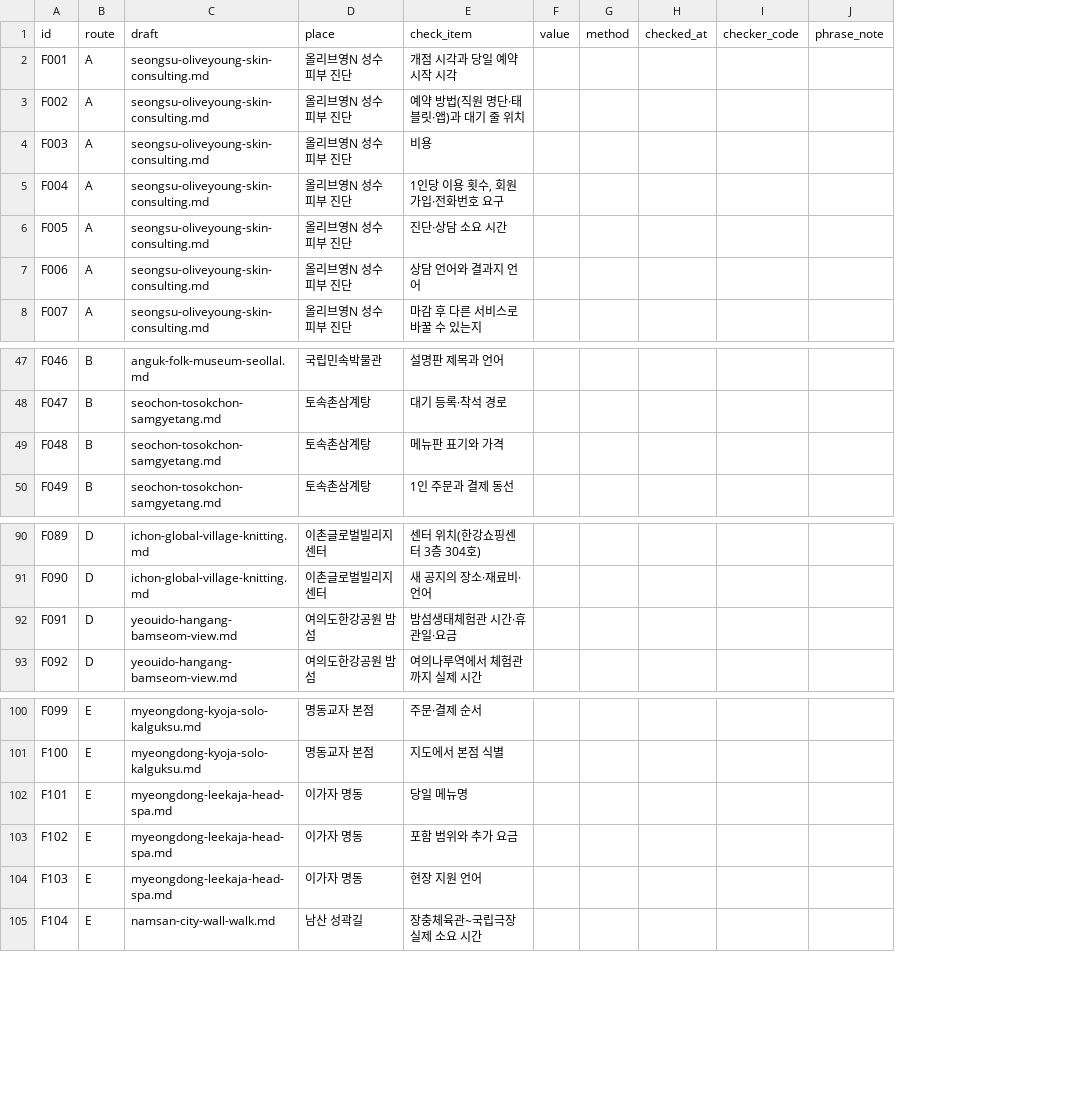
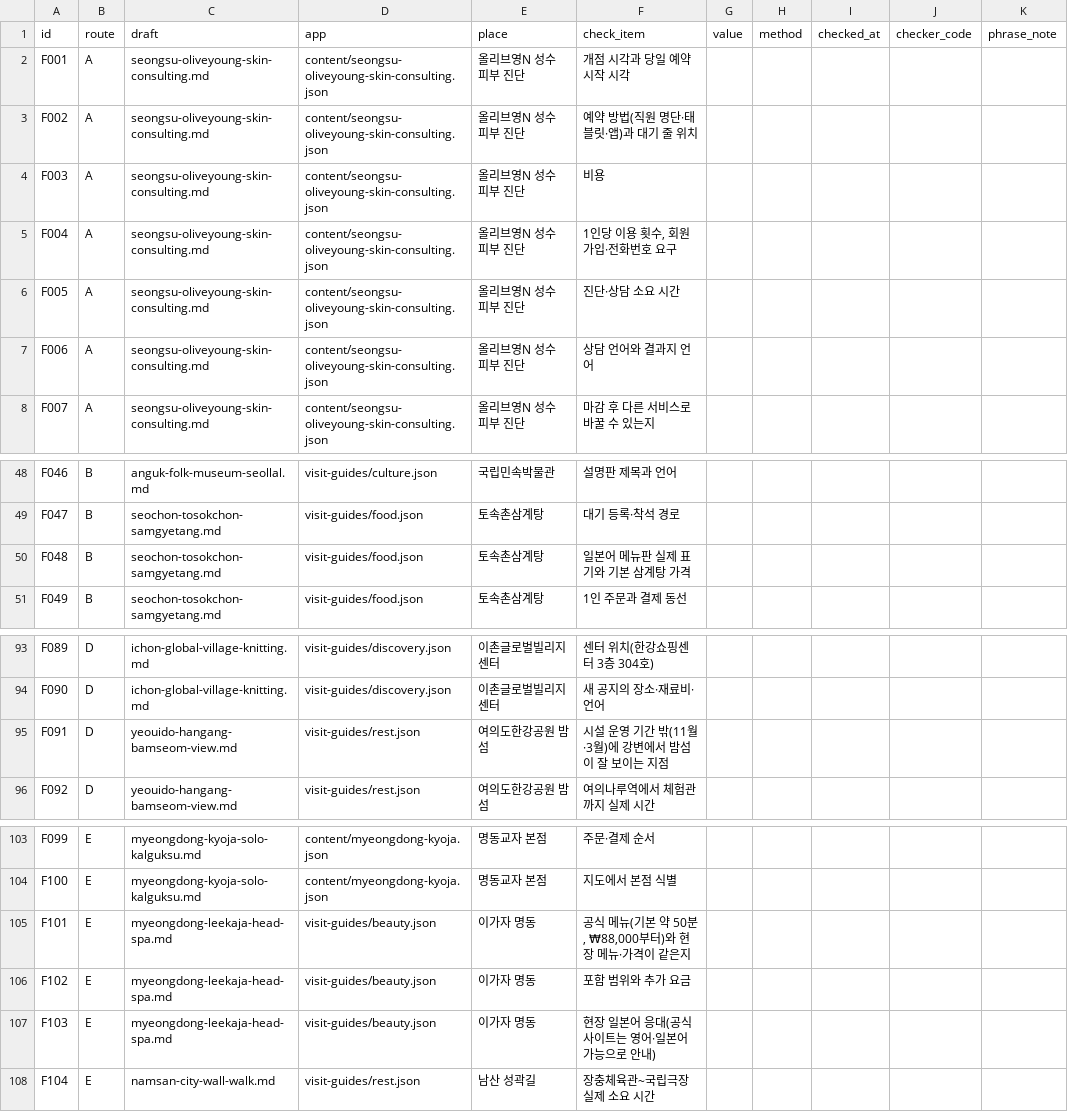
Before and after one commit to DigiMan-Hackathon-2026/idea, a CSV file: idea/sangmu/kokoseoul/research/desk/field-check/field-check-items.csv, drawn as a sheet; only a part is shown, gaps mark what is left out; addresses are those after the commit; the diff covers the shown part only; the diff names each change by its address in the sheet, - before the commit and + after, or states it on an @@ line.

Commit message:
docs: align field check kit with app quests and visit guides
Map each check item to the app data file it updates, drop items already
confirmed from official pages, add unsourced app claims from the audits,
and remove demo-day framing from the visit guide audit.

```diff
--- a/idea/sangmu/kokoseoul/research/desk/field-check/field-check-items.csv
+++ b/idea/sangmu/kokoseoul/research/desk/field-check/field-check-items.csv
+column D (app), rows 2-8: all content/seongsu-oliveyoung-skin-consulting.json; rows 48-51: visit-guides/culture.json | visit-guides/food.json | visit-guides/food.json | visit-guides/food.json; rows 93-96: visit-guides/discovery.json | visit-guides/discovery.json | visit-guides/rest.json | visit-guides/rest.json; rows 103-108: content/myeongdong-kyoja.json | content/myeongdong-kyoja.json | visit-guides/beauty.json | visit-guides/beauty.json | visit-guides/beauty.json | visit-guides/rest.json
-F50 (check_item): 메뉴판 표기와 가격
+F50 (check_item): 일본어 메뉴판 실제 표기와 기본 삼계탕 가격
-F95 (check_item): 밤섬생태체험관 시간·휴관일·요금
+F95 (check_item): 시설 운영 기간 밖(11월·3월)에 강변에서 밤섬이 잘 보이는 지점
-F105 (check_item): 당일 메뉴명
+F105 (check_item): 공식 메뉴(기본 약 50분, ₩88,000부터)와 현장 메뉴·가격이 같은지
-F107 (check_item): 현장 지원 언어
+F107 (check_item): 현장 일본어 응대(공식 사이트는 영어·일본어 가능으로 안내)
```
Also changed, not shown: 8 added rows and 1 removed row elsewhere in this file, 2 other files.
